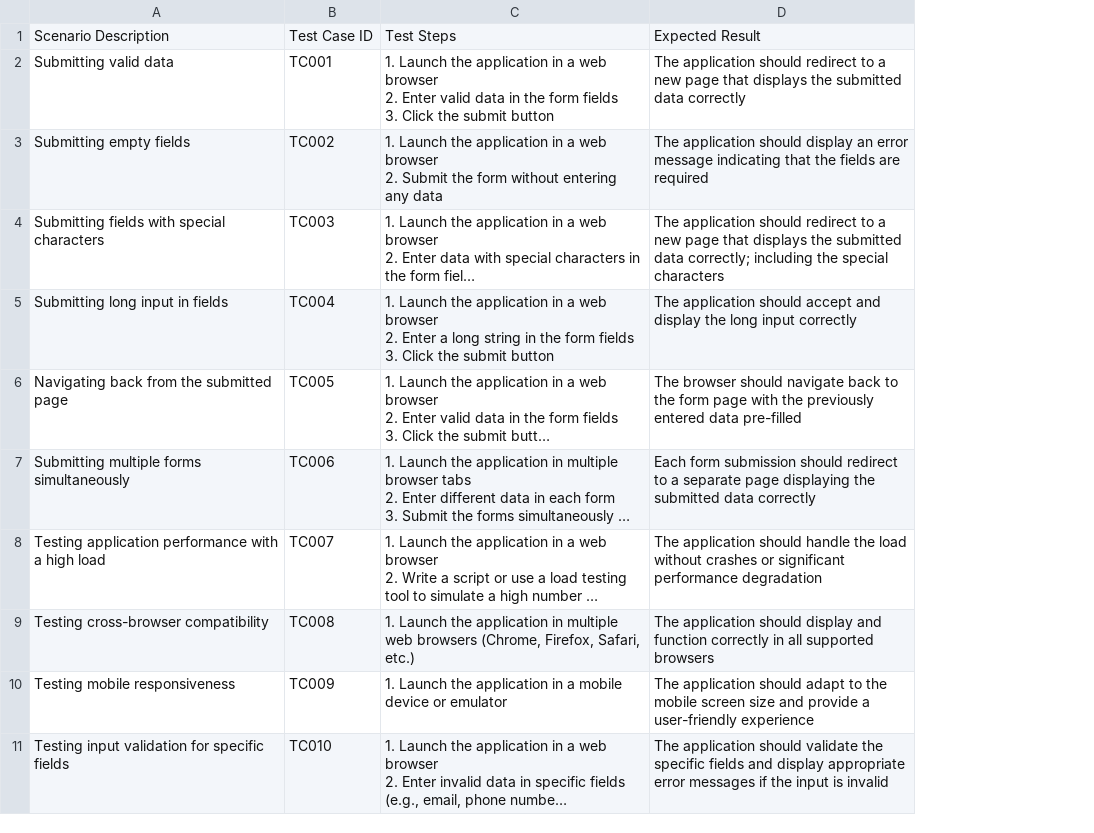
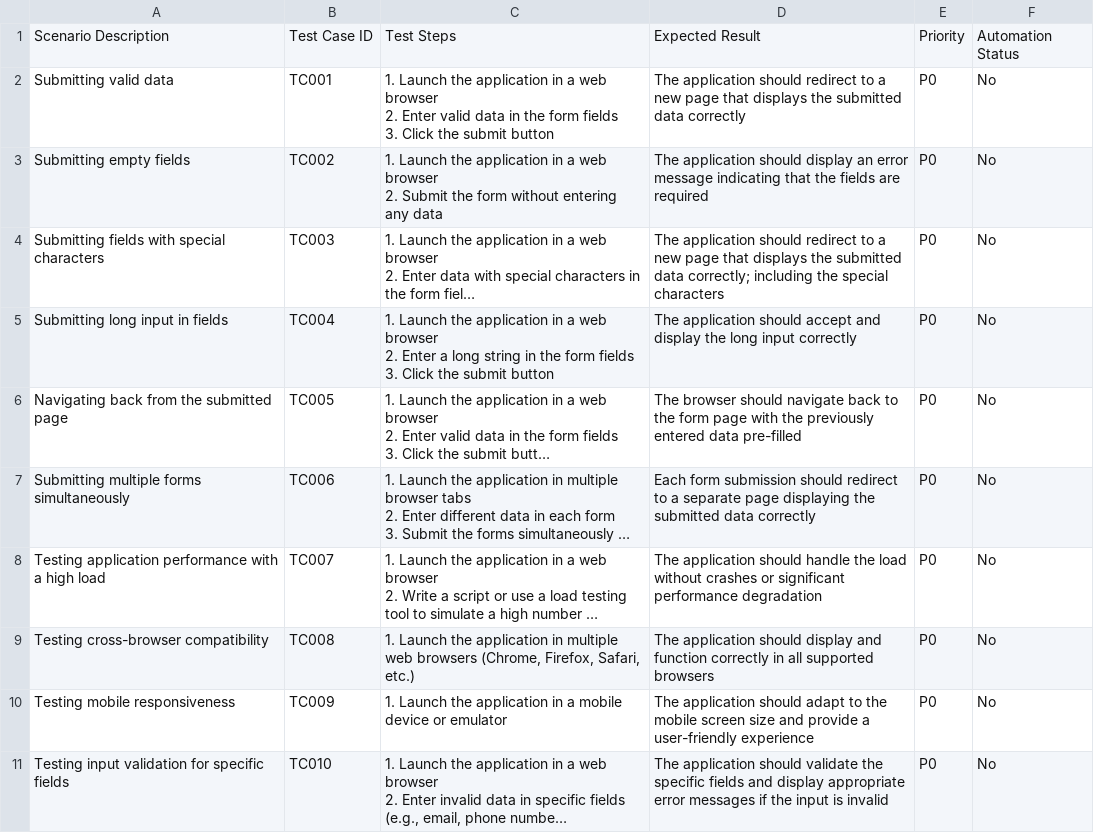
Before and after one commit to kushshah03/automation-example, a CSV file: test-cases.csv, drawn as a sheet; long unchanged cells end in …; the diff names each change by its address in the sheet, - before the commit and + after, or states it on an @@ line.

Commit message:
added priority, automation status

```diff
--- a/test-cases.csv
+++ b/test-cases.csv
+column E, rows 1-11: Priority | P0 | P0 | P0 | P0 | P0 | P0 | P0 | P0 | P0 | P0
+column F, rows 1-11: Automation Status | No | No | No | No | No | No | No | No | No | No
```
